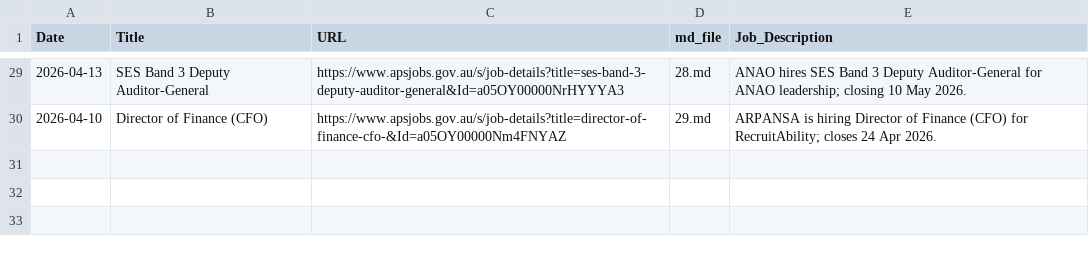
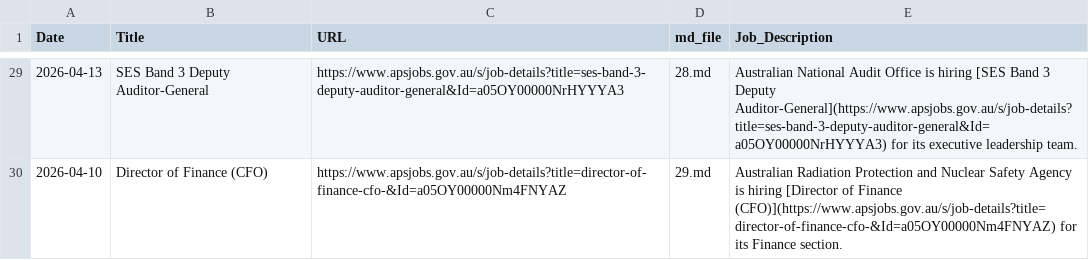
Before and after one commit to alt-auto-ai/esg_snapshot_pipeline-dash, a CSV file: Quality_Check/11_job_all_data.csv, drawn as a sheet; only a part is shown, gaps mark what is left out; the diff covers the shown part only.

```diff
--- a/Quality_Check/11_job_all_data.csv
+++ b/Quality_Check/11_job_all_data.csv
@@ -29,2 +29,2 @@ Date,Title,URL,md_file,Job_Description
-2026-04-13,SES Band 3 Deputy Auditor-General,https://www.apsjobs.gov.au/s/job-details?title=ses-band-3-deputy-auditor-general&Id=a05OY00000NrHYYYA3,28.md,ANAO hires SES Band 3 Deputy Auditor-General for ANAO leadership; closing 10 May 2026.
-2026-04-10,Director of Finance (CFO),https://www.apsjobs.gov.au/s/job-details?title=director-of-finance-cfo-&Id=a05OY00000Nm4FNYAZ,29.md,ARPANSA is hiring Director of Finance (CFO) for RecruitAbility; closes 24 Apr 2026.
+2026-04-13,SES Band 3 Deputy Auditor-General,https://www.apsjobs.gov.au/s/job-details?title=ses-band-3-deputy-auditor-general&Id=a05OY00000NrHYYYA3,28.md,Australian National Audit Office is hiring [SES Band 3 Deputy Auditor-General](https://www.apsjobs.gov.au/s/job-details?title=ses-band-3-deputy-auditor-general&Id=a05OY00000NrHYYYA3) for its executive leadership team.
+2026-04-10,Director of Finance (CFO),https://www.apsjobs.gov.au/s/job-details?title=director-of-finance-cfo-&Id=a05OY00000Nm4FNYAZ,29.md,Australian Radiation Protection and Nuclear Safety Agency is hiring [Director of Finance (CFO)](https://www.apsjobs.gov.au/s/job-details?title=director-of-finance-cfo-&Id=a05OY00000Nm4FNYAZ) for its Finance section.
```
Also changed, not shown: 27 edited cells elsewhere in this file, 9.3_events_failures.csv, 9.3_events_links.csv, 39 other files.
